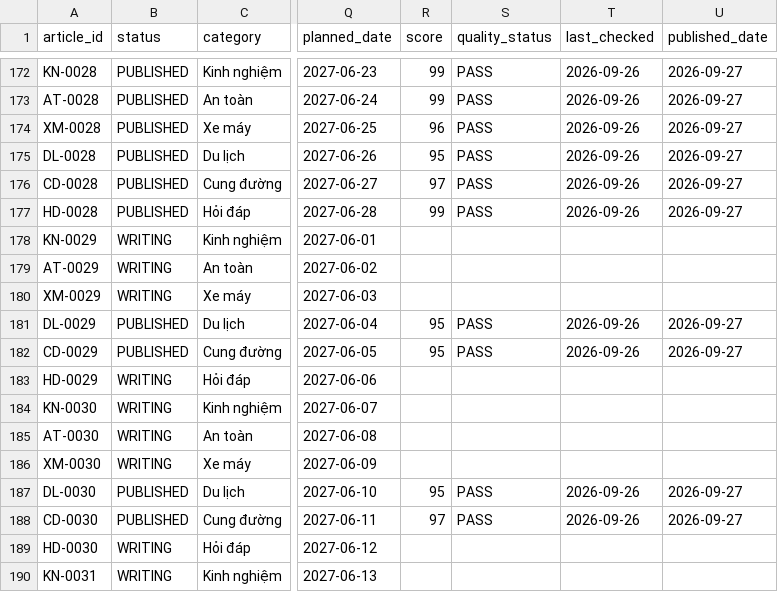
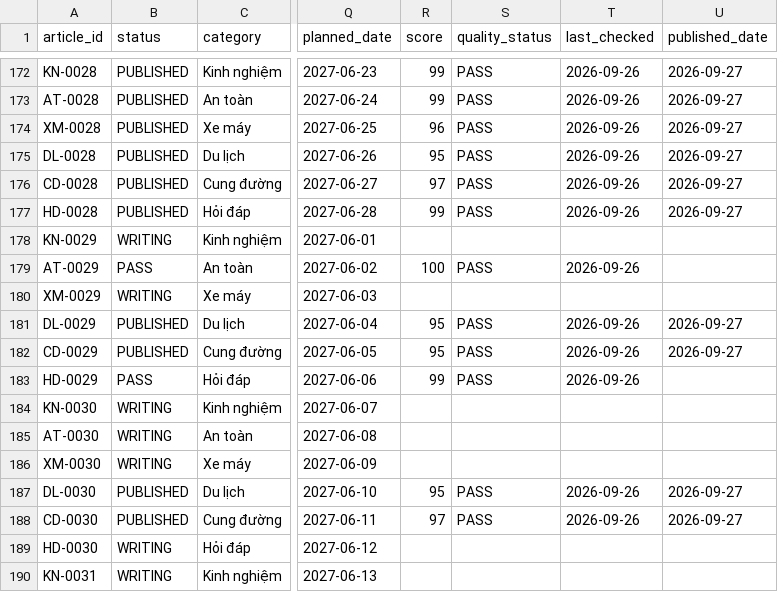
Before and after one commit to thuexemayhanoi/shop, a CSV file: data/content-matrix.csv, drawn as a sheet; only a part is shown, gaps mark what is left out; the diff names each change by its address in the sheet, - before the commit and + after, or states it on an @@ line.

```diff
--- a/data/content-matrix.csv
+++ b/data/content-matrix.csv
-B179 (status): WRITING
+B179 (status): PASS
-R179 (score): (empty)
+R179 (score): 100
-S179 (quality_status): (empty)
+S179 (quality_status): PASS
-T179 (last_checked): (empty)
+T179 (last_checked): 2026-09-26
-B183 (status): WRITING
+B183 (status): PASS
-R183 (score): (empty)
+R183 (score): 99
-S183 (quality_status): (empty)
+S183 (quality_status): PASS
-T183 (last_checked): (empty)
+T183 (last_checked): 2026-09-26
```
Also changed, not shown: 3 other files.
